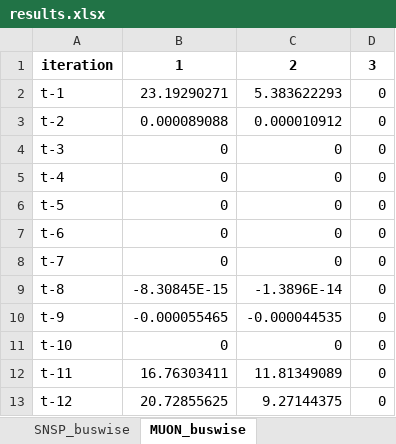
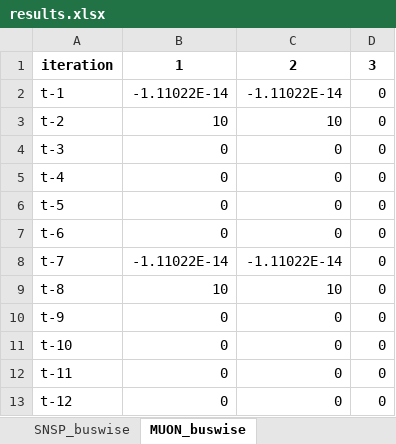
Before and after one commit to richardnayer/oats_curtailment, an Excel workbook: results.xlsx, sheet MUON_buswise, drawn as a sheet; values as stored, in another font and other column widths than the file's, no borders; the diff names each change by its address in the sheet, - before the commit and + after, or states it on an @@ line.

Commit message:
Updates to MUON constraint activation and paramters in interations. Improvement to pyomo_io cache functions.

```diff
--- a/results.xlsx (sheet MUON_buswise)
+++ b/results.xlsx (sheet MUON_buswise)
-B2: 23.19290271
+B2: -1.11022E-14
-C2: 5.383622293
+C2: -1.11022E-14
-B3: 0.000089088
+B3: 10
-C3: 0.000010912
+C3: 10
-B8: 0
+B8: -1.11022E-14
-C8: 0
+C8: -1.11022E-14
-B9: -8.30845E-15
+B9: 10
-C9: -1.3896E-14
+C9: 10
-B10: -0.000055465
+B10: 0
-C10: -0.000044535
+C10: 0
-B12: 16.76303411
+B12: 0
-C12: 11.81349089
+C12: 0
-B13: 20.72855625
+B13: 0
-C13: 9.27144375
+C13: 0
```
Also changed, not shown: sheet PG_SECURE, sheet summary, sheet pG, sheet PG_MARKET, sheet MUON, sheet SNSP, 14 more sheets, other sheet tabs, 6 other files.
